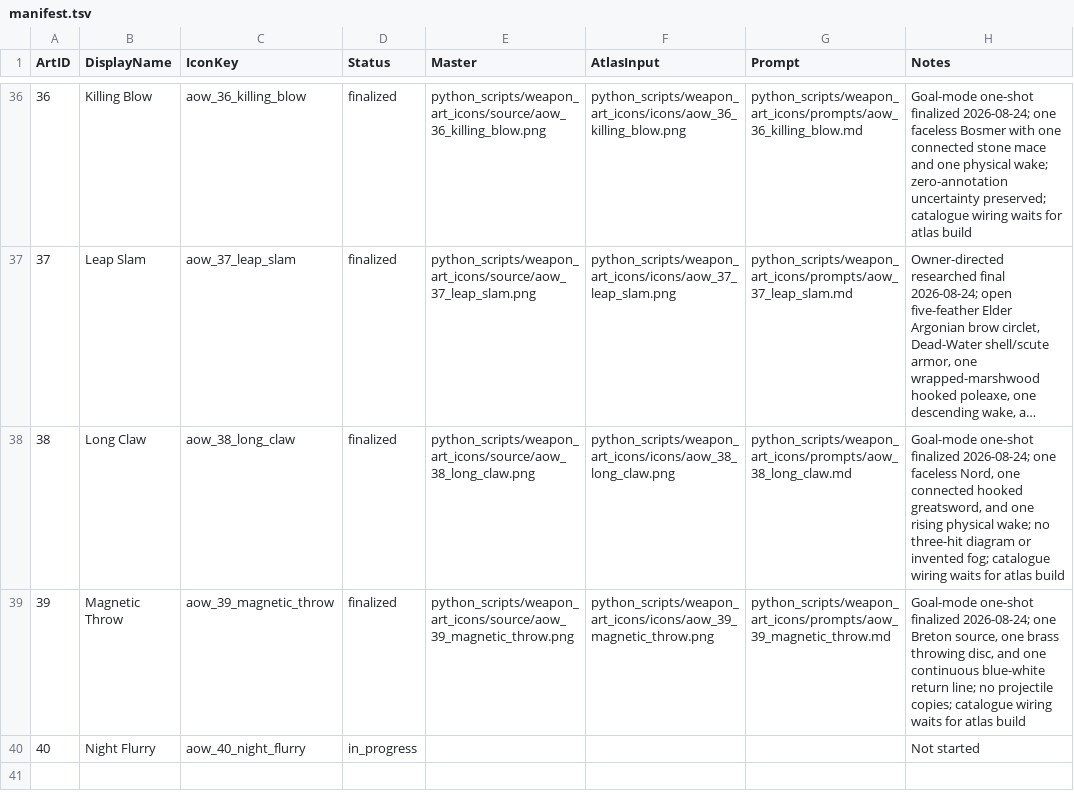
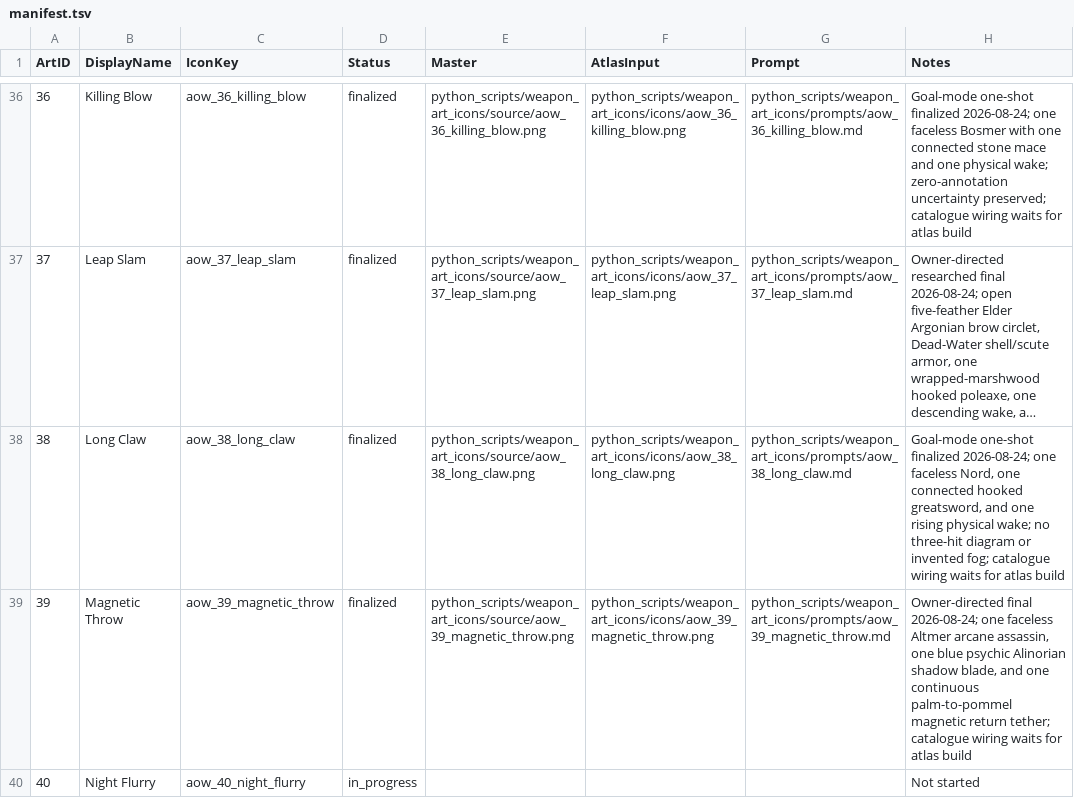
Before and after one commit to Leit-motif/Skyrim_SpellHotbar2, a TSV file: python_scripts/weapon_art_icons/manifest.tsv, drawn as a sheet; only a part is shown, gaps mark what is left out; long unchanged cells end in ….

Commit message:
Finalize Altmer arcane Magnetic Throw icon

```diff
--- a/python_scripts/weapon_art_icons/manifest.tsv
+++ b/python_scripts/weapon_art_icons/manifest.tsv
@@ -38,3 +38,3 @@ ArtID	DisplayName	IconKey	Status	Master	AtlasInput	Prompt	Notes
 38	Long Claw	aow_38_long_claw	finalized	python_scripts/weapon_art_icons/source/aow_38_long_claw.png	python_scripts/weapon_art_icons/icons/aow_38_long_claw.png	python_scripts/weapon_art_icons/prompts/aow_38_long_claw.md	Goal-mode one-shot finalized 2026-08-24; one faceless Nord, one connected hooked greatsword, and one rising physical wake; no three-hit diagram or invented fog; catalogue wiring waits for atlas build
-39	Magnetic Throw	aow_39_magnetic_throw	finalized	python_scripts/weapon_art_icons/source/aow_39_magnetic_throw.png	python_scripts/weapon_art_icons/icons/aow_39_magnetic_throw.png	python_scripts/weapon_art_icons/prompts/aow_39_magnetic_throw.md	Goal-mode one-shot finalized 2026-08-24; one Breton source, one brass throwing disc, and one continuous blue-white return line; no projectile copies; catalogue wiring waits for atlas build
+39	Magnetic Throw	aow_39_magnetic_throw	finalized	python_scripts/weapon_art_icons/source/aow_39_magnetic_throw.png	python_scripts/weapon_art_icons/icons/aow_39_magnetic_throw.png	python_scripts/weapon_art_icons/prompts/aow_39_magnetic_throw.md	Owner-directed final 2026-08-24; one faceless Altmer arcane assassin, one blue psychic Alinorian shadow blade, and one continuous palm-to-pommel magnetic return tether; catalogue wiring waits for atlas build
 40	Night Flurry	aow_40_night_flurry	in_progress				Not started
```
Also changed, not shown: 5 other files.
